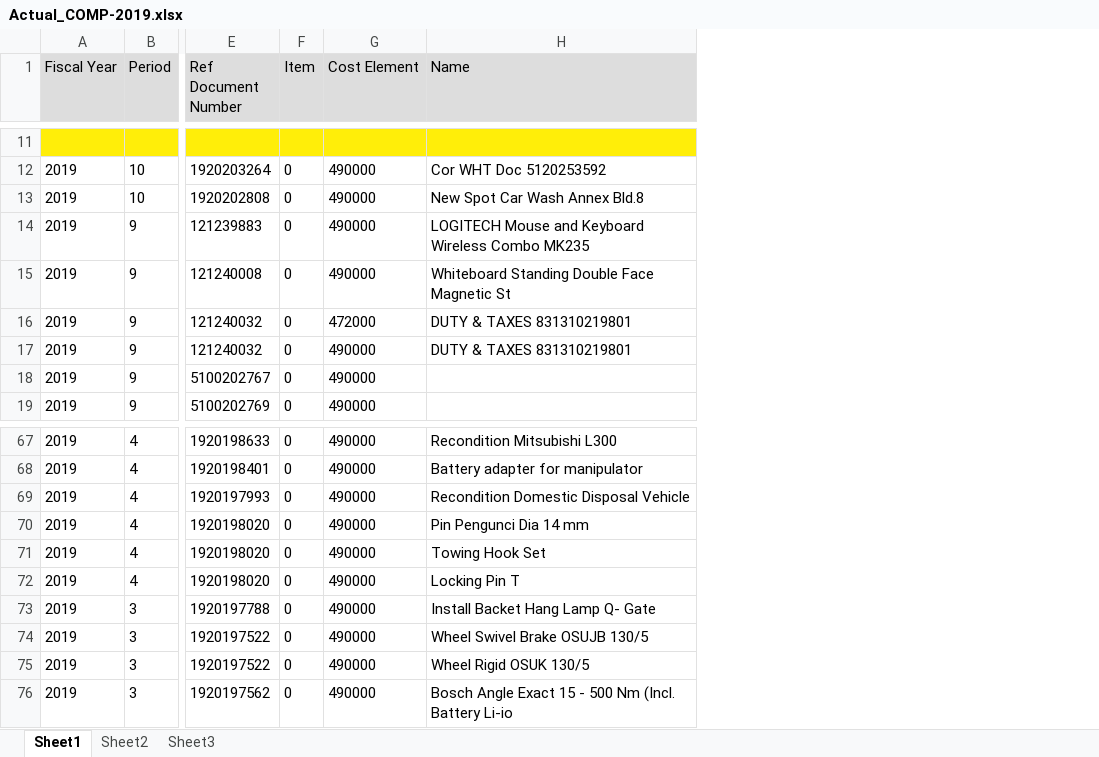
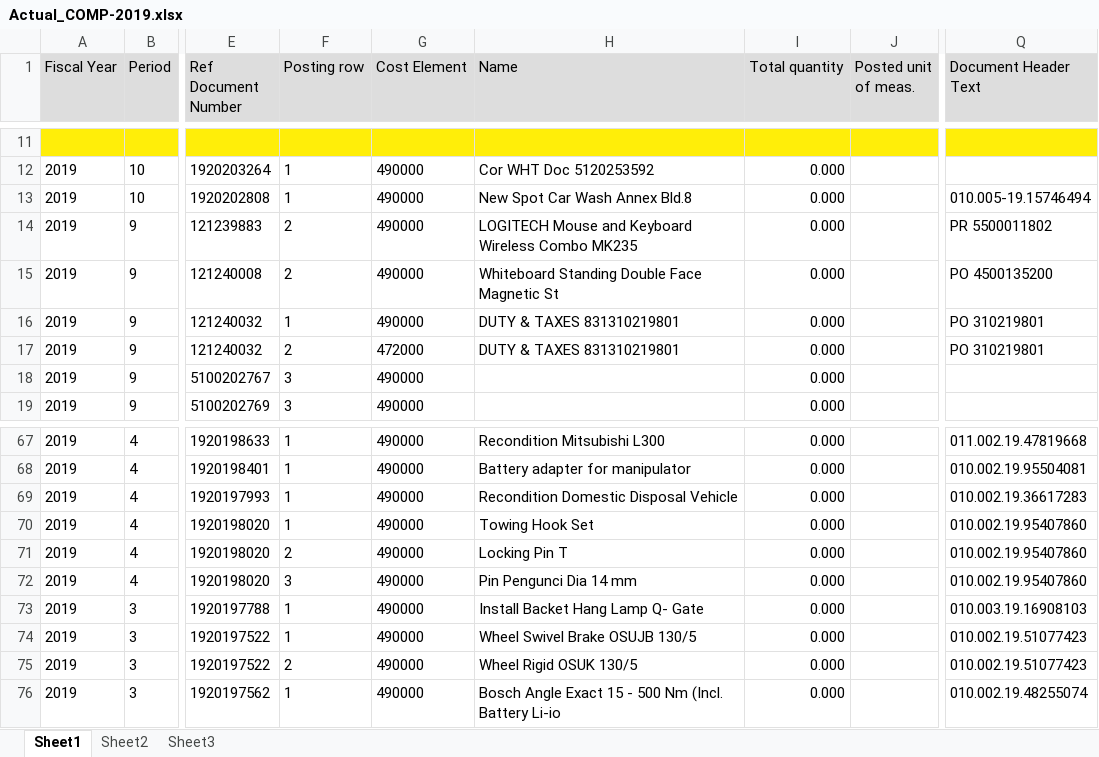
Before and after one commit to prakosd/funding-tracking-system, an Excel workbook: excel_files/Actual_COMP-2019.xlsx, sheet Sheet1, drawn as a sheet; only a part is shown, gaps mark what is left out; values as stored, in another font and other column widths than the file's, no borders; removed rows and columns are numbered as before the commit, all else as after; the diff covers the shown part only; the diff names each change by its address in the sheet, - before the commit and + after, or states it on an @@ line.

```diff
--- a/excel_files/Actual_COMP-2019.xlsx (sheet Sheet1)
+++ b/excel_files/Actual_COMP-2019.xlsx (sheet Sheet1)
-column F (Item), rows 12-15: all 0; rows 17-19: all 0; rows 67-69: all 0; rows 71-76: all 0
+column F (Posting row), rows 12-16: 1 | 1 | 2 | 2 | 1; rows 18-19: 3 | 3; rows 67-71: 1 | 1 | 1 | 1 | 2; rows 73-76: 1 | 1 | 2 | 1
+column I (Total quantity), rows 12-16: all 0.000; rows 18-19: 0.000 | 0.000; rows 67-71: all 0.000; rows 73-76: all 0.000
+column J (Posted unit of meas.), empty
+column Q (Document Header Text), rows 13-16: 010.005-19.15746494 | PR 5500011802 | PO 4500135200 | PO 310219801; rows 67-71: 011.002.19.47819668 | 010.002.19.95504081 | 010.002.19.36617283 | 010.002.19.95407860 | 010.002.19.95407860; rows 73-76: 010.003.19.16908103 | 010.002.19.51077423 | 010.002.19.51077423 | 010.002.19.48255074
@@ row 16 moved to row 17: 2019 @@
@@ row 70 moved to row 72: 2019 @@
```
Also changed, not shown: 50 edited cells elsewhere in this sheet, excel_files/Actual_TATE-2019.xlsx, 4 other files.
